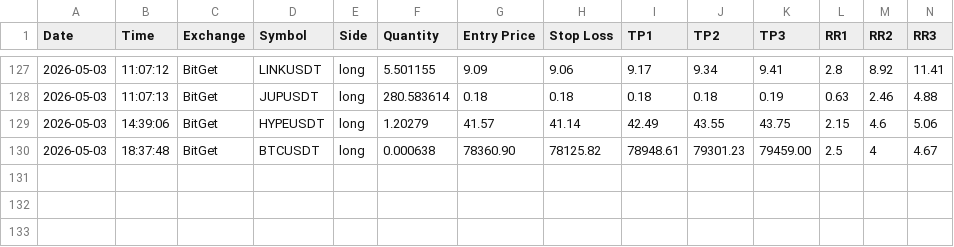
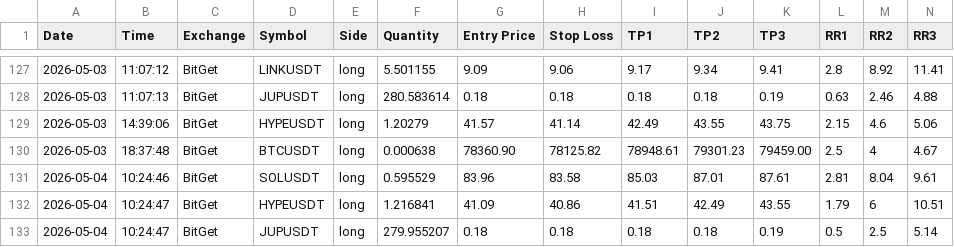
Before and after one commit to ballikov-lgtm/BotTrading, a CSV file: trades-ironclad.csv, drawn as a sheet; only a part is shown, gaps mark what is left out; rows hold the shown columns only; the diff names each change by its address in the sheet, - before the commit and + after, or states it on an @@ line.

```diff
--- a/trades-ironclad.csv
+++ b/trades-ironclad.csv
+row 131: 2026-05-04 | 10:24:46 | BitGet | SOLUSDT | long | 0.595529 | 83.96 | 83.58 | 85.03 | 87.01 | 87.61 | 2.81 | 8.04 | 9.61
+row 132: 2026-05-04 | 10:24:47 | BitGet | HYPEUSDT | long | 1.216841 | 41.09 | 40.86 | 41.51 | 42.49 | 43.55 | 1.79 | 6 | 10.51
+row 133: 2026-05-04 | 10:24:47 | BitGet | JUPUSDT | long | 279.955207 | 0.18 | 0.18 | 0.18 | 0.18 | 0.19 | 0.5 | 2.5 | 5.14
```
Also changed, not shown: 2 other files.
